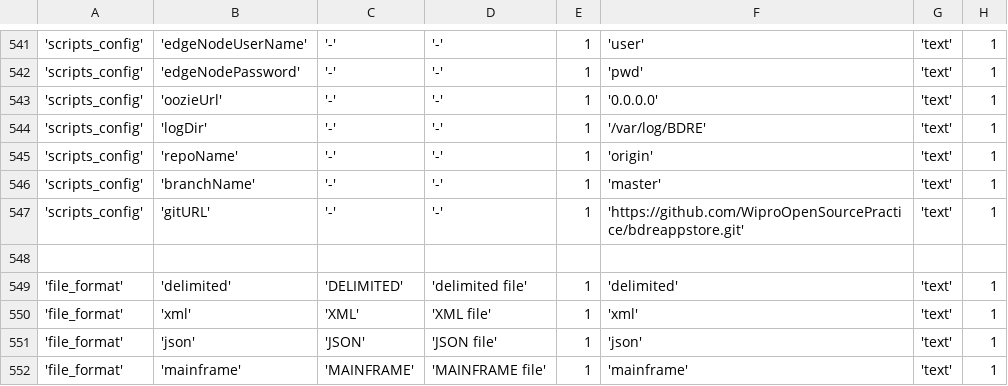
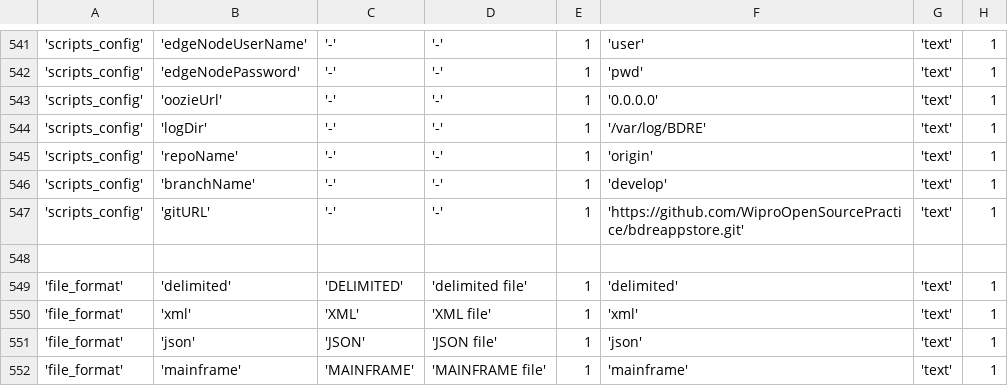
Before and after one commit to WiproOpenSource/openbdre, a CSV file: databases/setup/GeneralConfig.csv, drawn as a sheet; only a part is shown, gaps mark what is left out; the diff names each change by its address in the sheet, - before the commit and + after, or states it on an @@ line.

Commit message:
updating branch for bdreappstore BDRE-125

```diff
--- a/databases/setup/GeneralConfig.csv
+++ b/databases/setup/GeneralConfig.csv
-F546: 'master'
+F546: 'develop'
```
